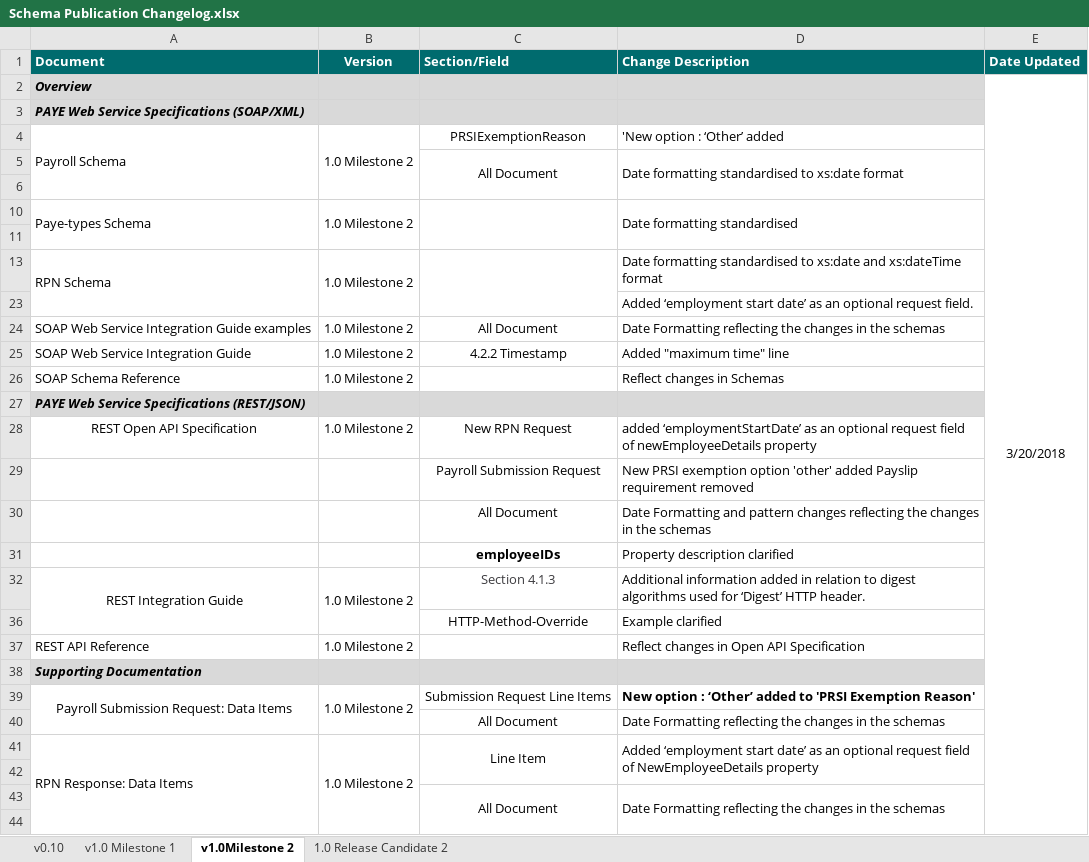
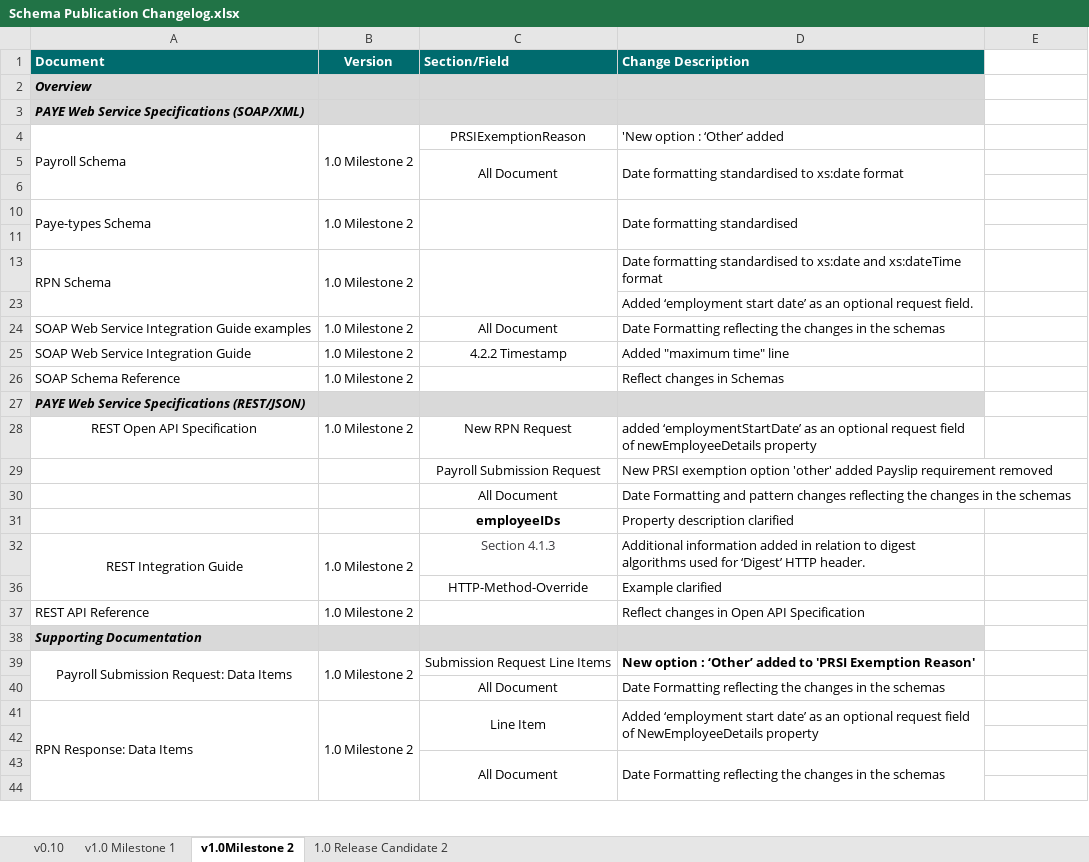
Before and after one commit to revenue-ie/paye-employers-documentation, an Excel workbook: Schema Publication Changelog.xlsx, sheet v1.0Milestone 2, drawn as a sheet; only a part is shown; values as stored, in another font and other column widths than the file's, no borders; the diff names each change by its address in the sheet, - before the commit and + after, or states it on an @@ line.

```diff
--- a/Schema Publication Changelog.xlsx (sheet v1.0Milestone 2)
+++ b/Schema Publication Changelog.xlsx (sheet v1.0Milestone 2)
-E1: Date Updated
+E1: (empty)
-E1 fill: #006B6E
+E1 fill: none
-E2: 3/20/2018
+E2: (empty)
-E2:E63 merged
```
Also changed, not shown: sheet 1.0 Release Candidate 2, sheet v0.10, sheet v1.0 Milestone 1, data-items/Employer_Submission_RPN_Validation_Rules.xlsx, 22 other files.
